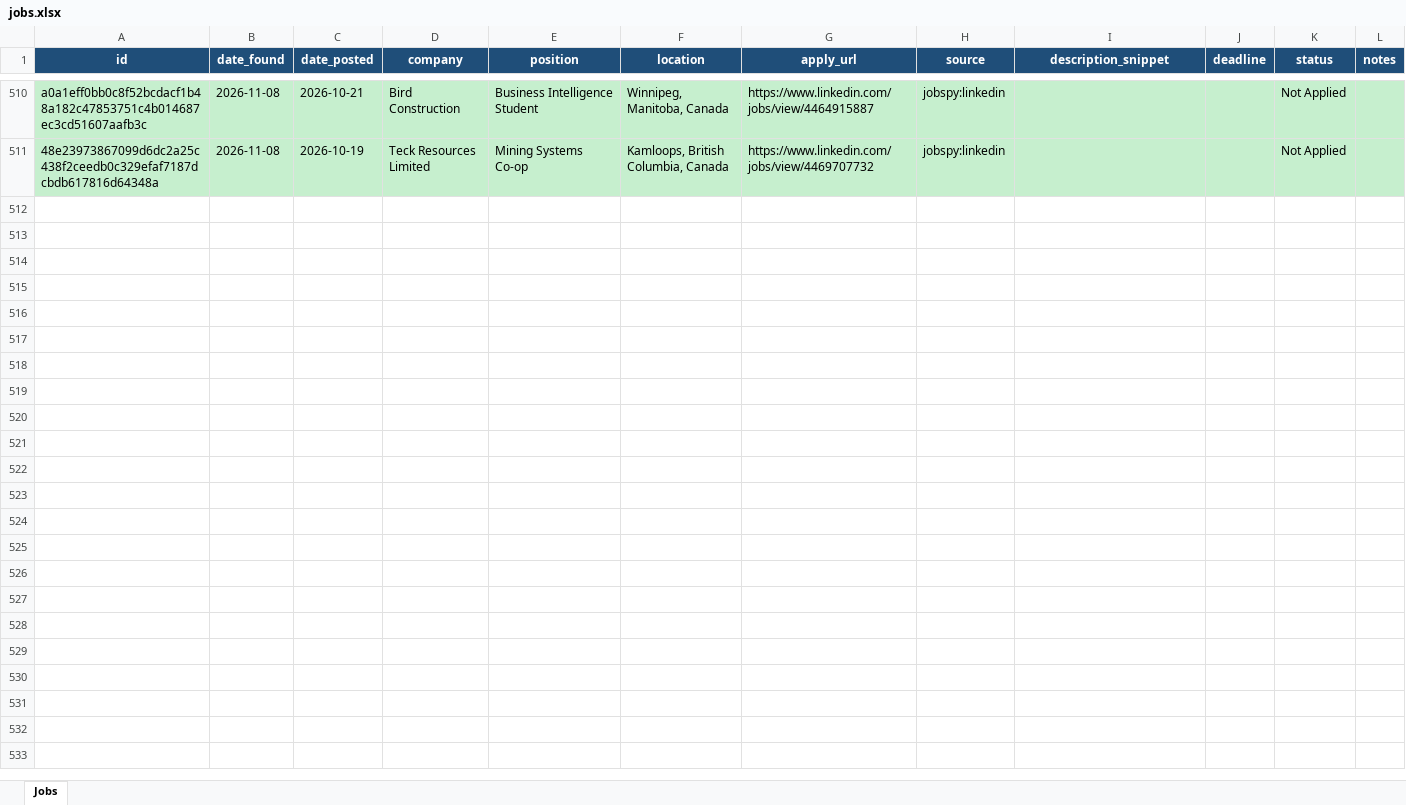
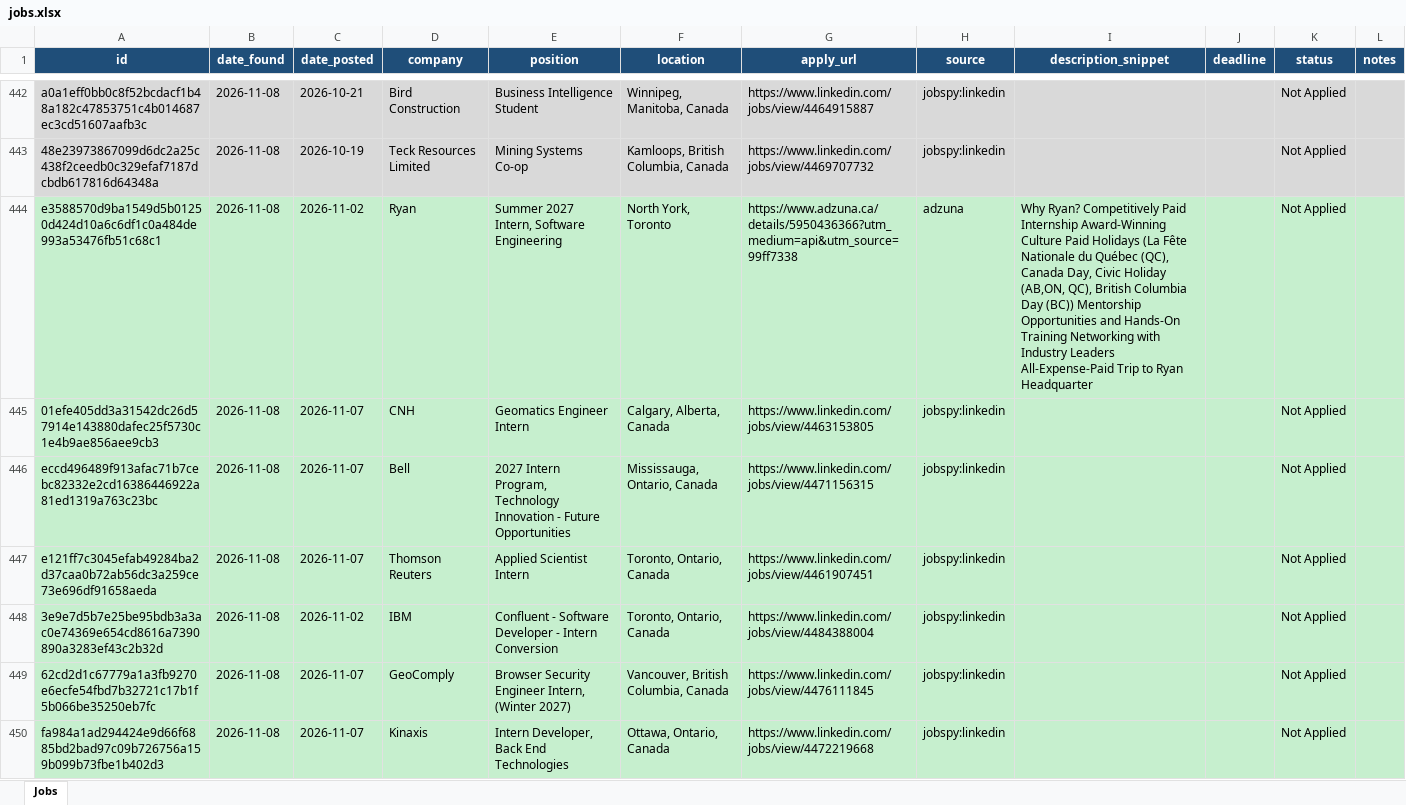
Before and after one commit to kunj406962/job-agent, an Excel workbook: data/jobs.xlsx, sheet Jobs, drawn as a sheet; only a part is shown, gaps mark what is left out; values as stored, in another font and other column widths than the file's, no borders; the diff covers the shown part only; the diff names each change by its address in the sheet, - before the commit and + after, or states it on an @@ line.

```diff
--- a/data/jobs.xlsx (sheet Jobs)
+++ b/data/jobs.xlsx (sheet Jobs)
+row 444: e3588570d9ba1549d5b01250d424d10a6c6df1c0a484de993a53476fb51c68c1 | 2026-11-08 | 2026-11-02 | Ryan | Summer 2027 Intern, Software Engineering | North York, Toronto | https://www.adzuna.ca/details/5950436366?utm_medium=api&utm_source=99ff7338 | adzuna | Why Ryan? Competitively Paid Internship Award-Winning Culture Paid Holidays (La Fête Nationale du Québec (QC), Canada Day, Civic Holiday (AB,ON, QC), British Columbia Day (BC)) Mentorship Opportunities and Hands-On Training Networking with Industry Leaders All-Expense-Paid Trip to Ryan Headquarter |  | Not Applied
+row 445: 01efe405dd3a31542dc26d57914e143880dafec25f5730c1e4b9ae856aee9cb3 | 2026-11-08 | 2026-11-07 | CNH | Geomatics Engineer Intern | Calgary, Alberta, Canada | https://www.linkedin.com/jobs/view/4463153805 | jobspy:linkedin |  |  | Not Applied
+row 446: eccd496489f913afac71b7cebc82332e2cd16386446922a81ed1319a763c23bc | 2026-11-08 | 2026-11-07 | Bell | 2027 Intern Program, Technology Innovation - Future Opportunities | Mississauga, Ontario, Canada | https://www.linkedin.com/jobs/view/4471156315 | jobspy:linkedin |  |  | Not Applied
+row 447: e121ff7c3045efab49284ba2d37caa0b72ab56dc3a259ce73e696df91658aeda | 2026-11-08 | 2026-11-07 | Thomson Reuters | Applied Scientist Intern | Toronto, Ontario, Canada | https://www.linkedin.com/jobs/view/4461907451 | jobspy:linkedin |  |  | Not Applied
+row 448: 3e9e7d5b7e25be95bdb3a3ac0e74369e654cd8616a7390890a3283ef43c2b32d | 2026-11-08 | 2026-11-02 | IBM | Confluent - Software Developer - Intern Conversion | Toronto, Ontario, Canada | https://www.linkedin.com/jobs/view/4484388004 | jobspy:linkedin |  |  | Not Applied
+row 449: 62cd2d1c67779a1a3fb9270e6ecfe54fbd7b32721c17b1f5b066be35250eb7fc | 2026-11-08 | 2026-11-07 | GeoComply | Browser Security Engineer Intern, (Winter 2027) | Vancouver, British Columbia, Canada | https://www.linkedin.com/jobs/view/4476111845 | jobspy:linkedin |  |  | Not Applied
+row 450: fa984a1ad294424e9d66f6885bd2bad97c09b726756a159b099b73fbe1b402d3 | 2026-11-08 | 2026-11-07 | Kinaxis | Intern Developer, Back End Technologies | Ottawa, Ontario, Canada | https://www.linkedin.com/jobs/view/4472219668 | jobspy:linkedin |  |  | Not Applied
```
Also changed, not shown: 20 added rows and 68 removed rows elsewhere in this sheet.
